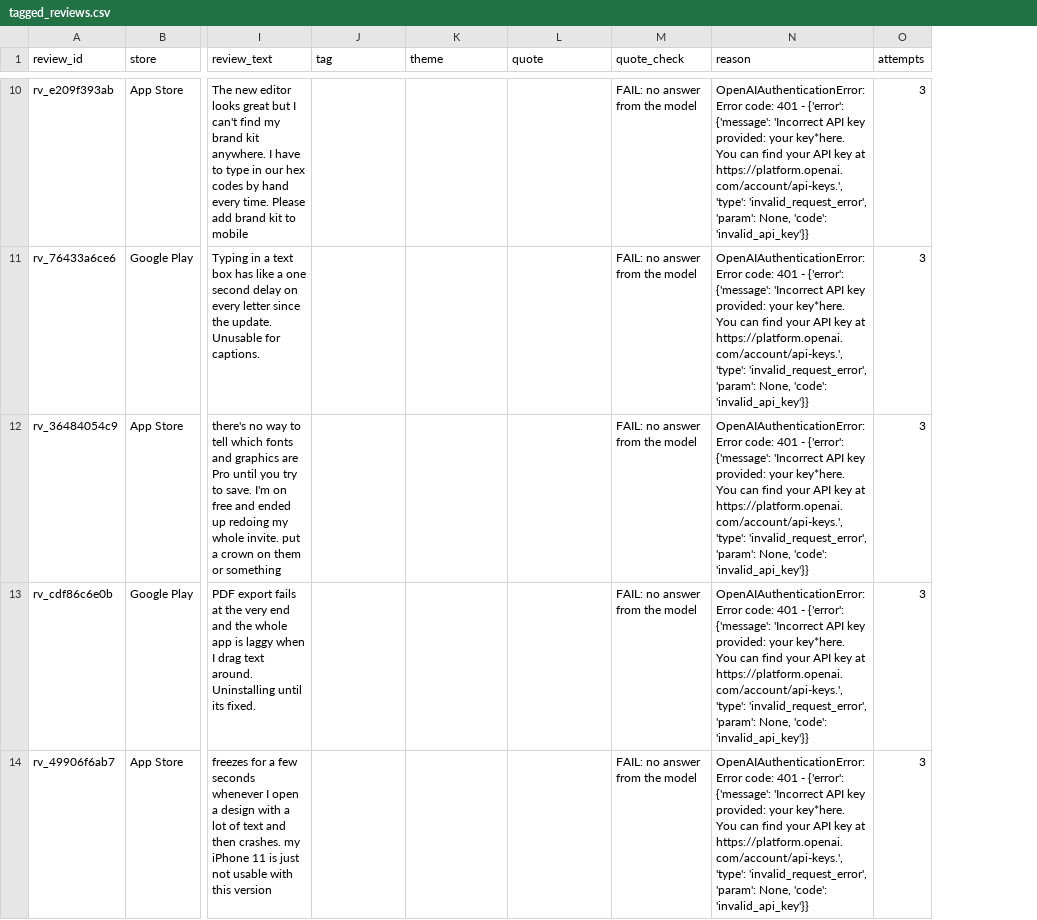
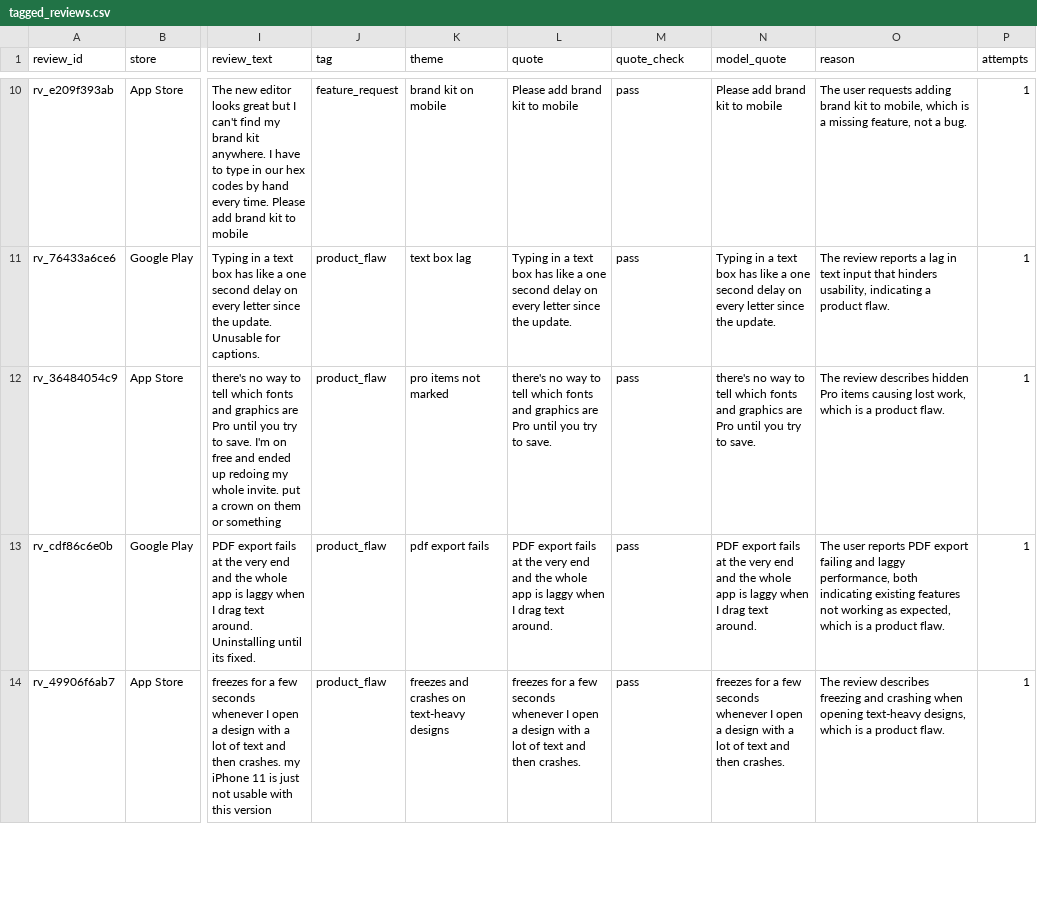
Before and after one commit to mokeiraivy/review, a CSV file: output/tagged_reviews.csv, drawn as a sheet; only a part is shown, gaps mark what is left out; addresses are those after the commit; the diff covers the shown part only; the diff names each change by its address in the sheet, - before the commit and + after, or states it on an @@ line.

Commit message:
Tag reviews on OpenRouter free tier; save tag table and run log

```diff
--- a/output/tagged_reviews.csv
+++ b/output/tagged_reviews.csv
+column N (model_quote), rows 10-14: Please add brand kit to mobile | Typing in a text box has like a one second delay on every letter since the update. | there's no way to tell which fonts and graphics are Pro until you try to save. | PDF export fails at the very end and the whole app is laggy when I drag text around. | freezes for a few seconds whenever I open a design with a lot of text and then crashes.
-J10 (tag): (empty)
+J10 (tag): feature_request
-K10 (theme): (empty)
+K10 (theme): brand kit on mobile
-L10 (quote): (empty)
+L10 (quote): Please add brand kit to mobile
-M10:M14 (quote_check): FAIL: no answer from the model
+M10:M14 (quote_check): pass
-O10 (reason): OpenAIAuthenticationError: Error code: 401 - {'error': {'message': 'Incorrect API key provided: your key*here. You can find your API key at https://platform.openai.com/account/api-keys.', 'type': 'invalid_request_error', 'param': None, 'code': 'invalid_api_key'}}
+O10 (reason): The user requests adding brand kit to mobile, which is a missing feature, not a bug.
-P10:P14 (attempts): 3
+P10:P14 (attempts): 1
-J11:J14 (tag): (empty)
+J11:J14 (tag): product_flaw
-K11 (theme): (empty)
+K11 (theme): text box lag
-L11 (quote): (empty)
+L11 (quote): Typing in a text box has like a one second delay on every letter since the update.
-O11 (reason): OpenAIAuthenticationError: Error code: 401 - {'error': {'message': 'Incorrect API key provided: your key*here. You can find your API key at https://platform.openai.com/account/api-keys.', 'type': 'invalid_request_error', 'param': None, 'code': 'invalid_api_key'}}
+O11 (reason): The review reports a lag in text input that hinders usability, indicating a product flaw.
-K12 (theme): (empty)
+K12 (theme): pro items not marked
-L12 (quote): (empty)
+L12 (quote): there's no way to tell which fonts and graphics are Pro until you try to save.
-O12 (reason): OpenAIAuthenticationError: Error code: 401 - {'error': {'message': 'Incorrect API key provided: your key*here. You can find your API key at https://platform.openai.com/account/api-keys.', 'type': 'invalid_request_error', 'param': None, 'code': 'invalid_api_key'}}
+O12 (reason): The review describes hidden Pro items causing lost work, which is a product flaw.
-K13 (theme): (empty)
+K13 (theme): pdf export fails
-L13 (quote): (empty)
+L13 (quote): PDF export fails at the very end and the whole app is laggy when I drag text around.
-O13 (reason): OpenAIAuthenticationError: Error code: 401 - {'error': {'message': 'Incorrect API key provided: your key*here. You can find your API key at https://platform.openai.com/account/api-keys.', 'type': 'invalid_request_error', 'param': None, 'code': 'invalid_api_key'}}
+O13 (reason): The user reports PDF export failing and laggy performance, both indicating existing features not working as expected, which is a product flaw.
-K14 (theme): (empty)
+K14 (theme): freezes and crashes on text-heavy designs
-L14 (quote): (empty)
+L14 (quote): freezes for a few seconds whenever I open a design with a lot of text and then crashes.
-O14 (reason): OpenAIAuthenticationError: Error code: 401 - {'error': {'message': 'Incorrect API key provided: your key*here. You can find your API key at https://platform.openai.com/account/api-keys.', 'type': 'invalid_request_error', 'param': None, 'code': 'invalid_api_key'}}
+O14 (reason): The review describes freezing and crashing when opening text-heavy designs, which is a product flaw.
```
Also changed, not shown: 76 edited cells elsewhere in this file, 2 other files.
